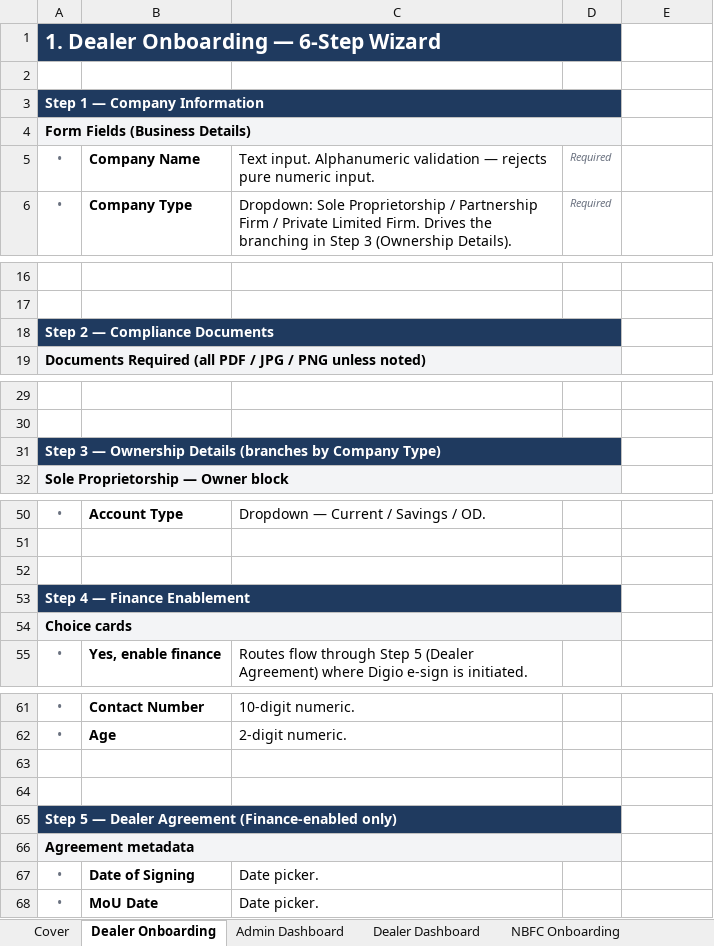
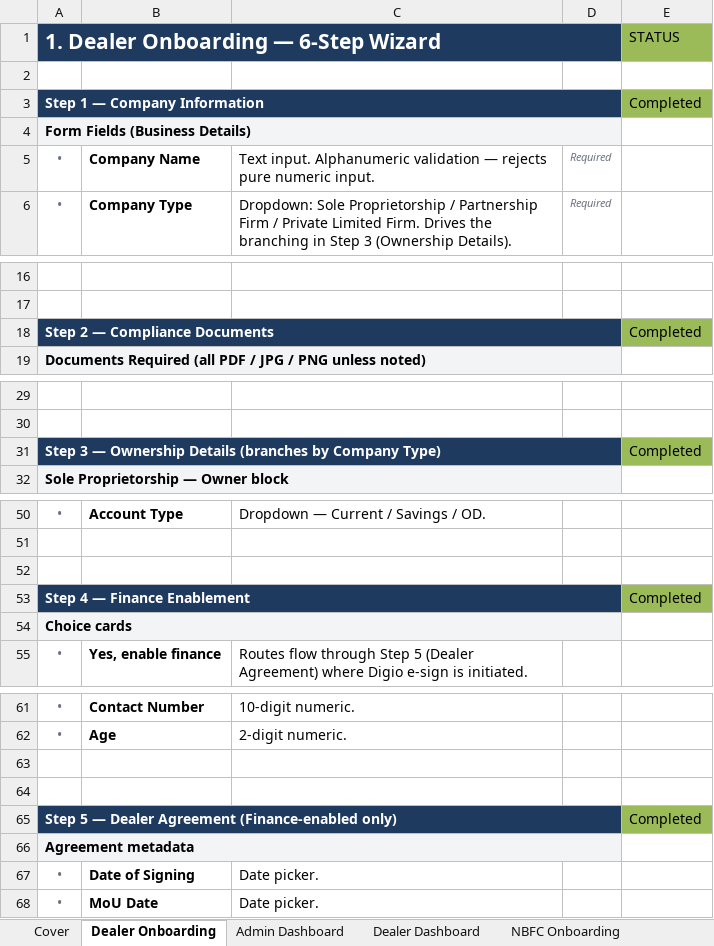
Before and after one commit to iTarangIT/itarang-software, an Excel workbook: Itarang_Work_Report_3_Months_2026-05-25.xlsx, sheet Dealer Onboarding, drawn as a sheet; only a part is shown, gaps mark what is left out; values as stored, in another font and other column widths than the file's, no borders; the diff covers the shown part only; the diff names each change by its address in the sheet, - before the commit and + after, or states it on an @@ line.

```diff
--- a/Itarang_Work_Report_3_Months_2026-05-25.xlsx (sheet Dealer Onboarding)
+++ b/Itarang_Work_Report_3_Months_2026-05-25.xlsx (sheet Dealer Onboarding)
-E1: (empty)
+E1: STATUS
-E1 fill: none
+E1 fill: #9BBB59
-E3 (STATUS): (empty)
+E3 (STATUS): Completed
-E3 fill: none
+E3 fill: #9BBB59
-E18 (STATUS): (empty)
+E18 (STATUS): Completed
-E18 fill: none
+E18 fill: #9BBB59
-E31 (STATUS): (empty)
+E31 (STATUS): Completed
-E31 fill: none
+E31 fill: #9BBB59
-E53 (STATUS): (empty)
+E53 (STATUS): Completed
-E53 fill: none
+E53 fill: #9BBB59
-E65 (STATUS): (empty)
+E65 (STATUS): Completed
-E65 fill: none
+E65 fill: #9BBB59
```
Also changed, not shown: 1 edited cell and cell formats elsewhere in this sheet, sheet NBFC Dashboard, sheet Dealer Dashboard, sheet NBFC Onboarding, sheet Admin Dashboard, sheet Cover, other sheet tabs, 53 other files.
